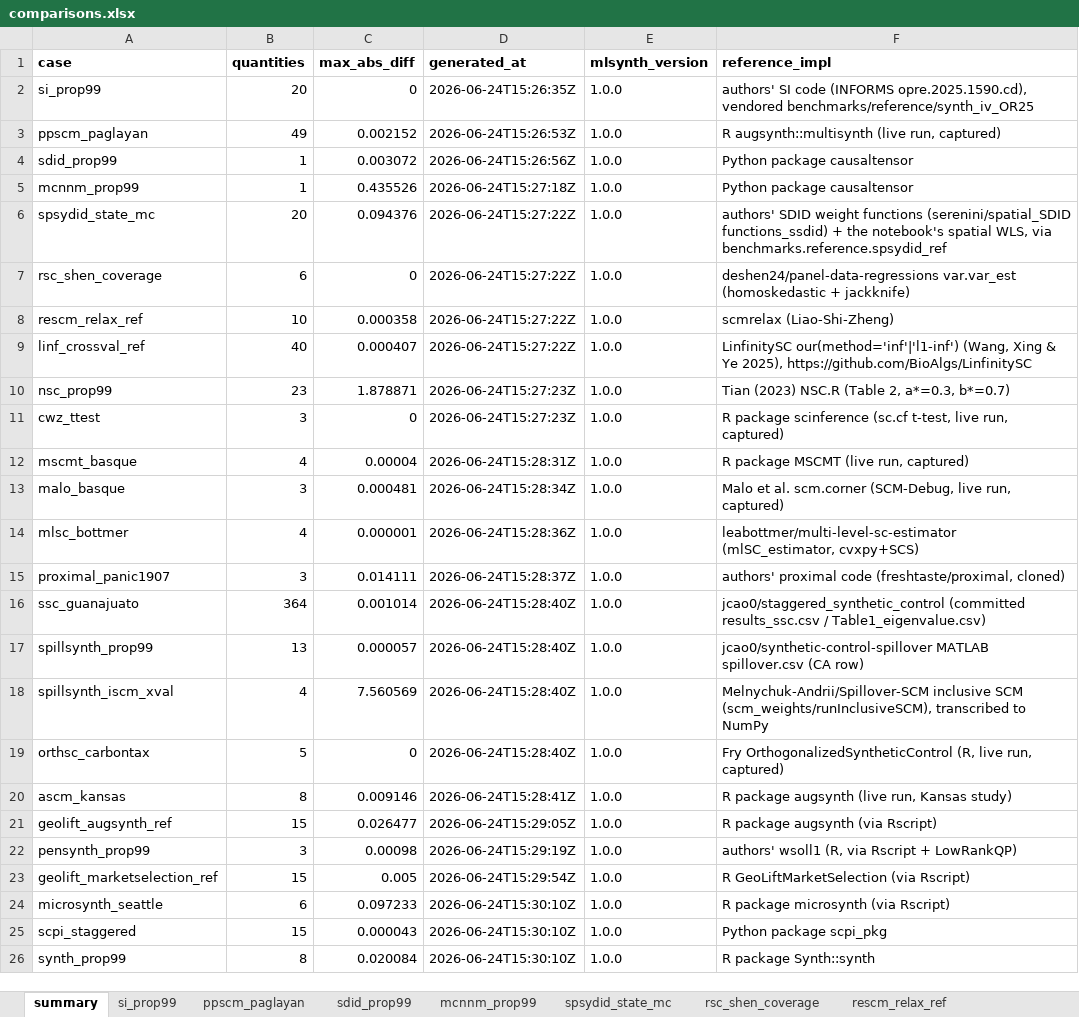
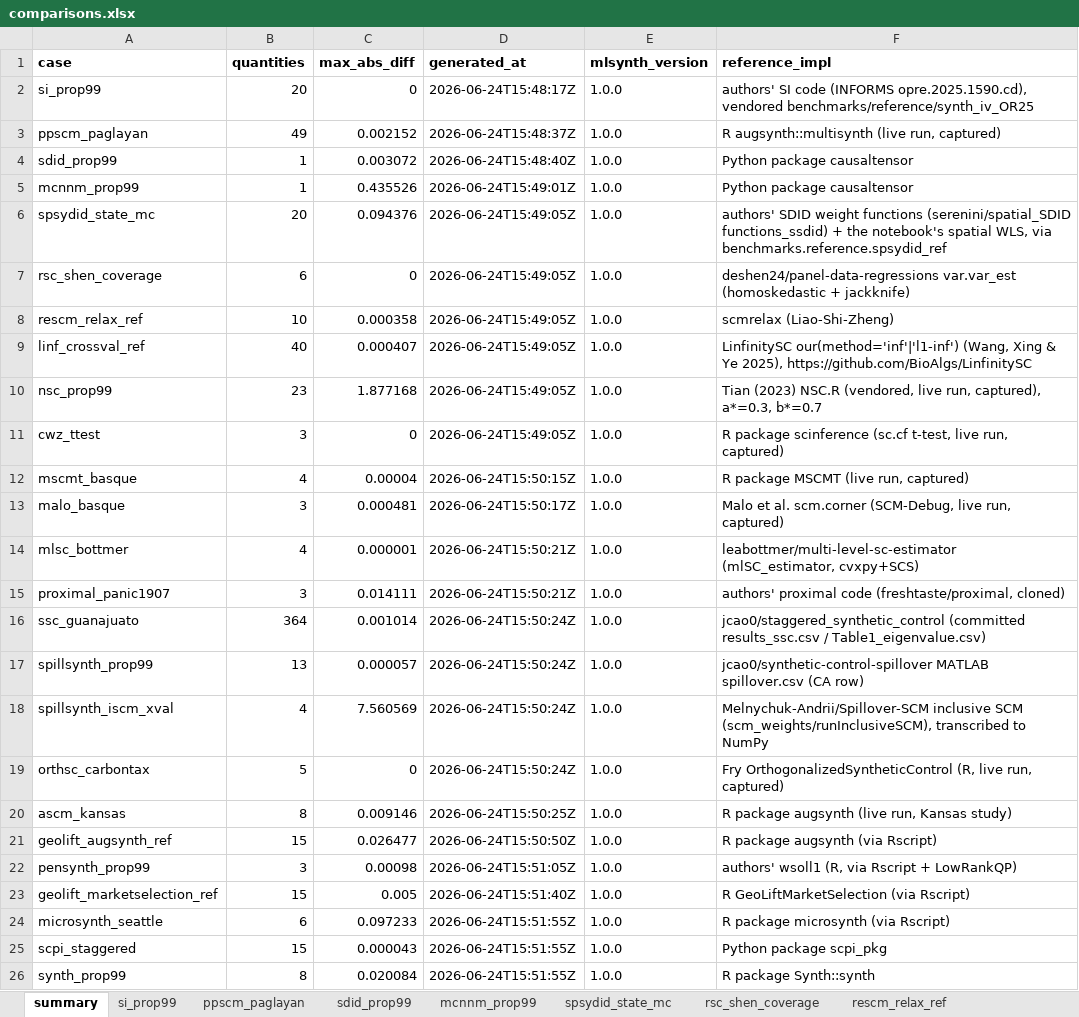
Before and after one commit to jgreathouse9/mlsynth, an Excel workbook: benchmarks/reference/comparisons.xlsx, sheet summary, drawn as a sheet; values as stored, in another font and other column widths than the file's, no borders; the diff names each change by its address in the sheet, - before the commit and + after, or states it on an @@ line.

```diff
--- a/benchmarks/reference/comparisons.xlsx (sheet summary)
+++ b/benchmarks/reference/comparisons.xlsx (sheet summary)
-D2 (generated_at): 2026-06-24T15:26:35Z
+D2 (generated_at): 2026-06-24T15:48:17Z
-D3 (generated_at): 2026-06-24T15:26:53Z
+D3 (generated_at): 2026-06-24T15:48:37Z
-D4 (generated_at): 2026-06-24T15:26:56Z
+D4 (generated_at): 2026-06-24T15:48:40Z
-D5 (generated_at): 2026-06-24T15:27:18Z
+D5 (generated_at): 2026-06-24T15:49:01Z
-D6:D9 (generated_at): 2026-06-24T15:27:22Z
+D6:D9 (generated_at): 2026-06-24T15:49:05Z
-C10 (max_abs_diff): 1.878871
+C10 (max_abs_diff): 1.877168
-D10:D11 (generated_at): 2026-06-24T15:27:23Z
+D10:D11 (generated_at): 2026-06-24T15:49:05Z
-F10 (reference_impl): …(2023) NSC.R (Table 2, a*=0.3, b*=0.7)
+F10 (reference_impl): …(2023) NSC.R (vendored, live run, captured), a*=0.3, b*=0.7
-D12 (generated_at): 2026-06-24T15:28:31Z
+D12 (generated_at): 2026-06-24T15:50:15Z
-D13 (generated_at): 2026-06-24T15:28:34Z
+D13 (generated_at): 2026-06-24T15:50:17Z
-D14 (generated_at): 2026-06-24T15:28:36Z
+D14 (generated_at): 2026-06-24T15:50:21Z
-D15 (generated_at): 2026-06-24T15:28:37Z
+D15 (generated_at): 2026-06-24T15:50:21Z
-D16:D19 (generated_at): 2026-06-24T15:28:40Z
+D16:D19 (generated_at): 2026-06-24T15:50:24Z
-D20 (generated_at): 2026-06-24T15:28:41Z
+D20 (generated_at): 2026-06-24T15:50:25Z
-D21 (generated_at): 2026-06-24T15:29:05Z
+D21 (generated_at): 2026-06-24T15:50:50Z
-D22 (generated_at): 2026-06-24T15:29:19Z
+D22 (generated_at): 2026-06-24T15:51:05Z
-D23 (generated_at): 2026-06-24T15:29:54Z
+D23 (generated_at): 2026-06-24T15:51:40Z
-D24:D26 (generated_at): 2026-06-24T15:30:10Z
+D24:D26 (generated_at): 2026-06-24T15:51:55Z
```
Also changed, not shown: sheet nsc_prop99, sheet mcnnm_prop99, sheet sdid_prop99, sheet pensynth_prop99, sheet cwz_ttest, sheet mlsc_bottmer, 19 more sheets, 31 other files.
